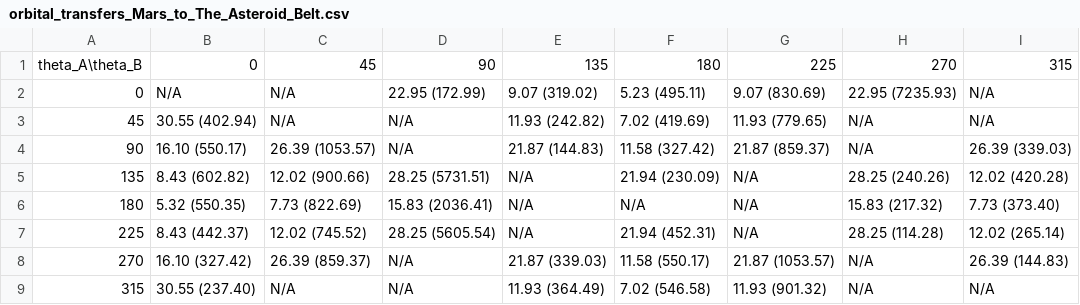
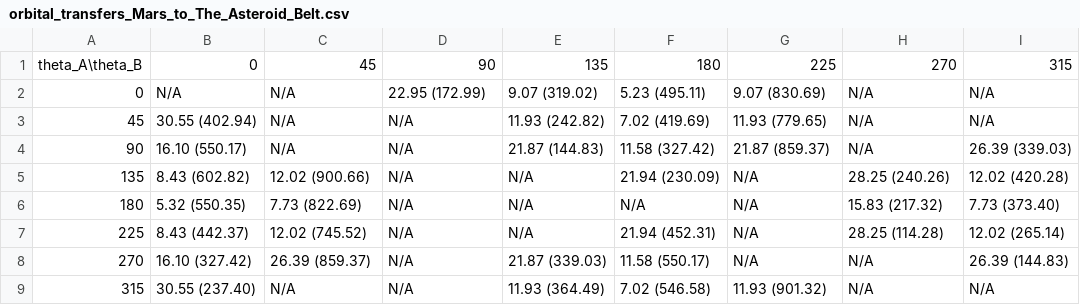
Before and after one commit to Ldonno/UKSDC, a CSV file: orbital_transfers_Mars_to_The_Asteroid_Belt.csv, drawn as a sheet.

```diff
--- a/orbital_transfers_Mars_to_The_Asteroid_Belt.csv
+++ b/orbital_transfers_Mars_to_The_Asteroid_Belt.csv
@@ -1,9 +1,9 @@
 theta_A\theta_B,0,45,90,135,180,225,270,315
-0,N/A,N/A,22.95 (172.99),9.07 (319.02),5.23 (495.11),9.07 (830.69),22.95 (7235.93),N/A
+0,N/A,N/A,22.95 (172.99),9.07 (319.02),5.23 (495.11),9.07 (830.69),N/A,N/A
 45,30.55 (402.94),N/A,N/A,11.93 (242.82),7.02 (419.69),11.93 (779.65),N/A,N/A
-90,16.10 (550.17),26.39 (1053.57),N/A,21.87 (144.83),11.58 (327.42),21.87 (859.37),N/A,26.39 (339.03)
-135,8.43 (602.82),12.02 (900.66),28.25 (5731.51),N/A,21.94 (230.09),N/A,28.25 (240.26),12.02 (420.28)
-180,5.32 (550.35),7.73 (822.69),15.83 (2036.41),N/A,N/A,N/A,15.83 (217.32),7.73 (373.40)
-225,8.43 (442.37),12.02 (745.52),28.25 (5605.54),N/A,21.94 (452.31),N/A,28.25 (114.28),12.02 (265.14)
-270,16.10 (327.42),26.39 (859.37),N/A,21.87 (339.03),11.58 (550.17),21.87 (1053.57),N/A,26.39 (144.83)
+90,16.10 (550.17),N/A,N/A,21.87 (144.83),11.58 (327.42),21.87 (859.37),N/A,26.39 (339.03)
+135,8.43 (602.82),12.02 (900.66),N/A,N/A,21.94 (230.09),N/A,28.25 (240.26),12.02 (420.28)
+180,5.32 (550.35),7.73 (822.69),N/A,N/A,N/A,N/A,15.83 (217.32),7.73 (373.40)
+225,8.43 (442.37),12.02 (745.52),N/A,N/A,21.94 (452.31),N/A,28.25 (114.28),12.02 (265.14)
+270,16.10 (327.42),26.39 (859.37),N/A,21.87 (339.03),11.58 (550.17),N/A,N/A,26.39 (144.83)
 315,30.55 (237.40),N/A,N/A,11.93 (364.49),7.02 (546.58),11.93 (901.32),N/A,N/A
```
Also changed, not shown: orbital_transfers_Earth_to_The_Asteroid_Belt.csv, orbital_transfers_The_Asteroid_Belt_to_Earth.csv, 11 other files.
